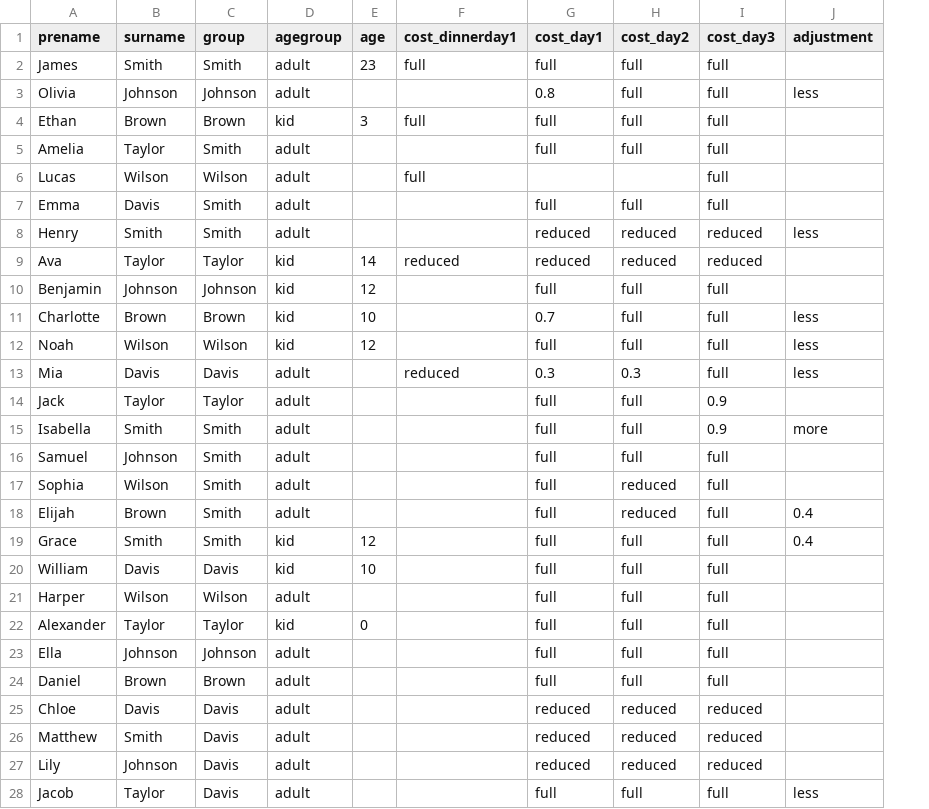
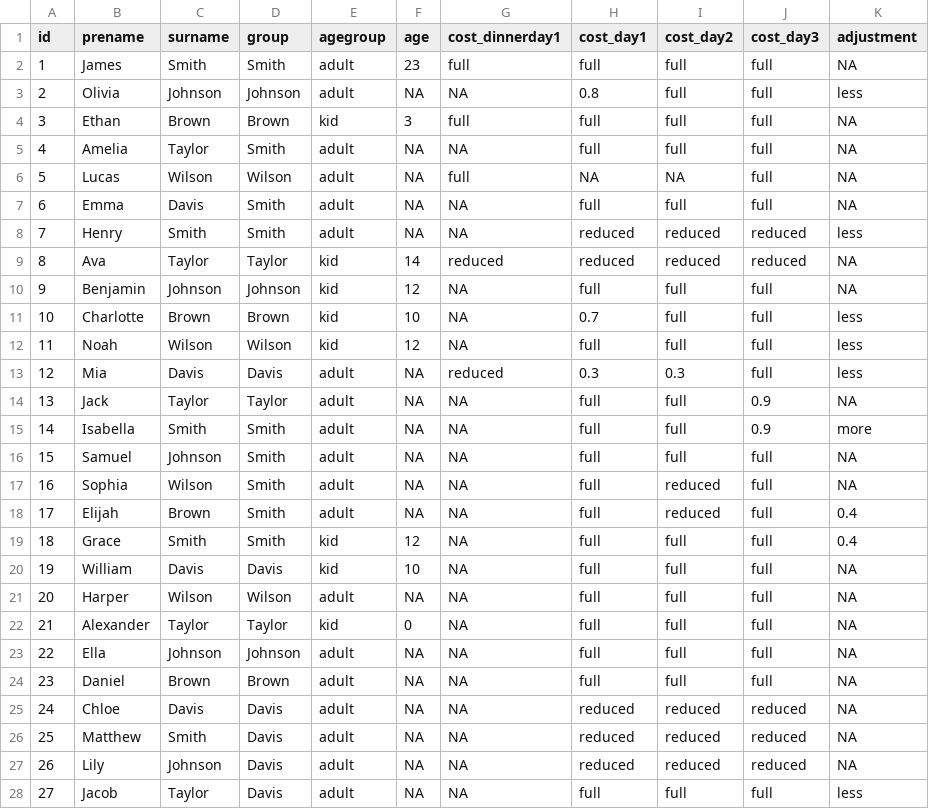
Before and after one commit to jakobschumacher/costsplitter, a CSV file: inst/participants.csv, drawn as a sheet; only a part is shown; addresses are those after the commit; the diff covers the shown part only; the diff names each change by its address in the sheet, - before the commit and + after, or states it on an @@ line.

```diff
--- a/inst/participants.csv
+++ b/inst/participants.csv
+column A (id), rows 2-28: 1 | 2 | 3 | 4 | 5 | 6 | 7 | 8 | 9 | 10 | 11 | 12 | 13 | 14 | 15 | 16 | 17 | 18 | 19 | 20 | 21 | 22 | 23 | 24 | 25 | 26 | 27
-K2 (adjustment): (empty)
+K2 (adjustment): NA
-F3 (age): (empty)
+F3 (age): NA
-G3 (cost_dinnerday1): (empty)
+G3 (cost_dinnerday1): NA
-K4:K7 (adjustment): (empty)
+K4:K7 (adjustment): NA
-F5:F8 (age): (empty)
+F5:F8 (age): NA
-G5 (cost_dinnerday1): (empty)
+G5 (cost_dinnerday1): NA
-H6 (cost_day1): (empty)
+H6 (cost_day1): NA
-I6 (cost_day2): (empty)
+I6 (cost_day2): NA
-G7:G8 (cost_dinnerday1): (empty)
+G7:G8 (cost_dinnerday1): NA
-K9:K10 (adjustment): (empty)
+K9:K10 (adjustment): NA
-G10:G12 (cost_dinnerday1): (empty)
+G10:G12 (cost_dinnerday1): NA
-F13:F18 (age): (empty)
+F13:F18 (age): NA
-G14:G28 (cost_dinnerday1): (empty)
+G14:G28 (cost_dinnerday1): NA
-K14 (adjustment): (empty)
+K14 (adjustment): NA
-K16:K17 (adjustment): (empty)
+K16:K17 (adjustment): NA
-K20:K27 (adjustment): (empty)
+K20:K27 (adjustment): NA
-F21 (age): (empty)
+F21 (age): NA
-F23:F28 (age): (empty)
+F23:F28 (age): NA
```
Also changed, not shown: 10 edited cells elsewhere in this file, 31 other files.
